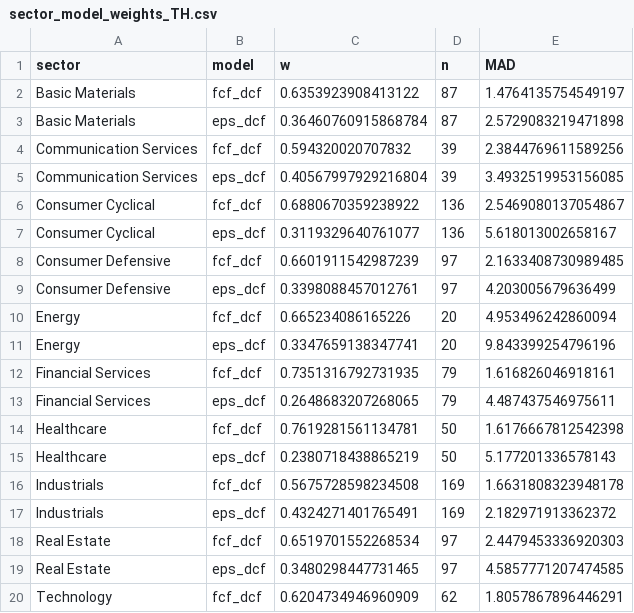
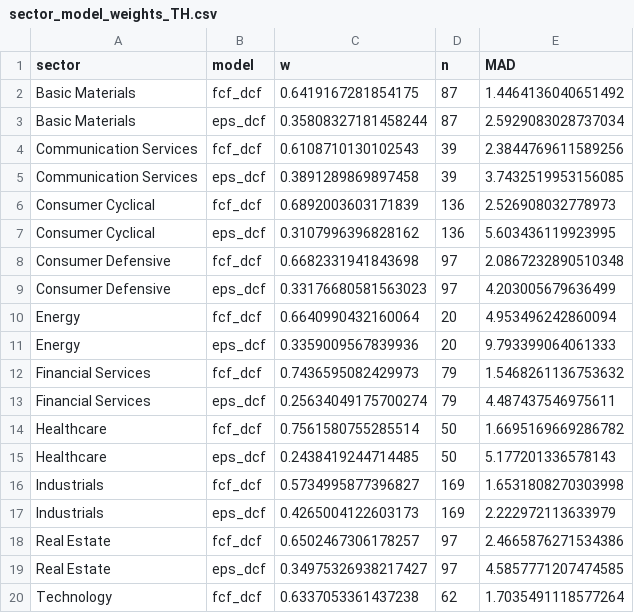
Before and after one commit to babeltechdev/thai-stock-data, a CSV file: sector_model_weights_TH.csv, drawn as a sheet; only a part is shown; the diff covers the shown part only.

```diff
--- a/sector_model_weights_TH.csv
+++ b/sector_model_weights_TH.csv
@@ -1,20 +1,20 @@
 sector,model,w,n,MAD
-Basic Materials,fcf_dcf,0.6353923908413122,87,1.4764135754549197
-Basic Materials,eps_dcf,0.36460760915868784,87,2.5729083219471898
-Communication Services,fcf_dcf,0.594320020707832,39,2.3844769611589256
-Communication Services,eps_dcf,0.40567997929216804,39,3.4932519953156085
-Consumer Cyclical,fcf_dcf,0.6880670359238922,136,2.5469080137054867
-Consumer Cyclical,eps_dcf,0.3119329640761077,136,5.618013002658167
-Consumer Defensive,fcf_dcf,0.6601911542987239,97,2.1633408730989485
-Consumer Defensive,eps_dcf,0.3398088457012761,97,4.203005679636499
-Energy,fcf_dcf,0.665234086165226,20,4.953496242860094
-Energy,eps_dcf,0.3347659138347741,20,9.843399254796196
-Financial Services,fcf_dcf,0.7351316792731935,79,1.616826046918161
-Financial Services,eps_dcf,0.2648683207268065,79,4.487437546975611
-Healthcare,fcf_dcf,0.7619281561134781,50,1.6176667812542398
-Healthcare,eps_dcf,0.2380718438865219,50,5.177201336578143
-Industrials,fcf_dcf,0.5675728598234508,169,1.6631808323948178
-Industrials,eps_dcf,0.4324271401765491,169,2.182971913362372
-Real Estate,fcf_dcf,0.6519701552268534,97,2.4479453336920303
-Real Estate,eps_dcf,0.3480298447731465,97,4.5857771207474585
-Technology,fcf_dcf,0.6204734946960909,62,1.8057867896446291
+Basic Materials,fcf_dcf,0.6419167281854175,87,1.4464136040651492
+Basic Materials,eps_dcf,0.35808327181458244,87,2.5929083028737034
+Communication Services,fcf_dcf,0.6108710130102543,39,2.3844769611589256
+Communication Services,eps_dcf,0.3891289869897458,39,3.7432519953156085
+Consumer Cyclical,fcf_dcf,0.6892003603171839,136,2.526908032778973
+Consumer Cyclical,eps_dcf,0.3107996396828162,136,5.603436119923995
+Consumer Defensive,fcf_dcf,0.6682331941843698,97,2.0867232890510348
+Consumer Defensive,eps_dcf,0.33176680581563023,97,4.203005679636499
+Energy,fcf_dcf,0.6640990432160064,20,4.953496242860094
+Energy,eps_dcf,0.3359009567839936,20,9.793399064061333
+Financial Services,fcf_dcf,0.7436595082429973,79,1.5468261136753632
+Financial Services,eps_dcf,0.25634049175700274,79,4.487437546975611
+Healthcare,fcf_dcf,0.7561580755285514,50,1.6695169669286782
+Healthcare,eps_dcf,0.2438419244714485,50,5.177201336578143
+Industrials,fcf_dcf,0.5734995877396827,169,1.6531808270303998
+Industrials,eps_dcf,0.4265004122603173,169,2.222972113633979
+Real Estate,fcf_dcf,0.6502467306178257,97,2.4665876271534386
+Real Estate,eps_dcf,0.34975326938217427,97,4.5857771207474585
+Technology,fcf_dcf,0.6337053361437238,62,1.7035491118577264
```
Also changed, not shown: 10 edited cells elsewhere in this file, intrinsic_multi_eps_dcf_TH.csv, intrinsic_multi_fcf_dcf_TH.csv, 17 other files.
